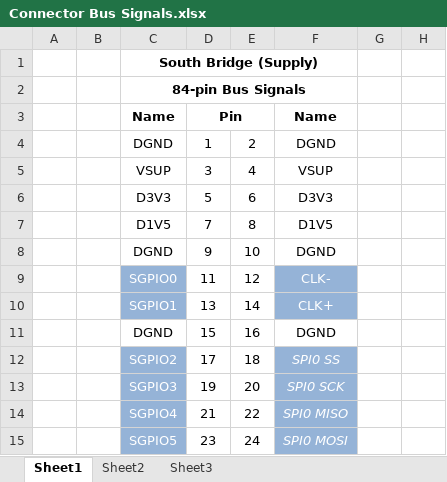
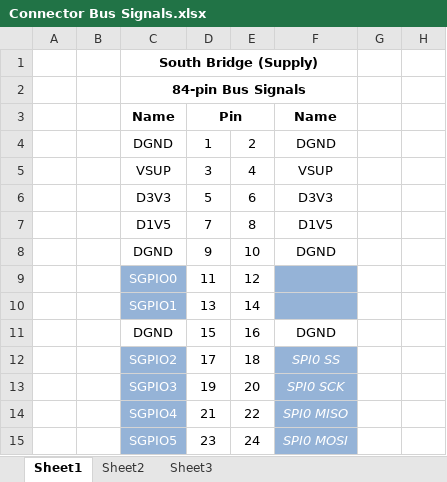
Before and after one commit to marmote/marmote, an Excel workbook: hardware/MainBoard/Document/Connector Bus Signals.xlsx, sheet Sheet1, drawn as a sheet; only a part is shown; values as stored, in another font and other column widths than the file's, no borders; conditional formats not drawn; the diff names each change by its address in the sheet, - before the commit and + after, or states it on an @@ line.

```diff
--- a/hardware/MainBoard/Document/Connector Bus Signals.xlsx (sheet Sheet1)
+++ b/hardware/MainBoard/Document/Connector Bus Signals.xlsx (sheet Sheet1)
-F9: CLK-
+F9: (empty)
-F10: CLK+
+F10: (empty)
```
Also changed, not shown: 1 other file.
